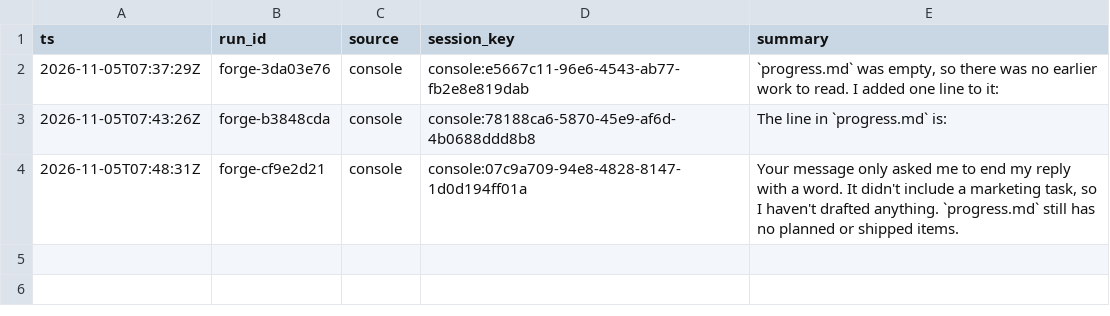
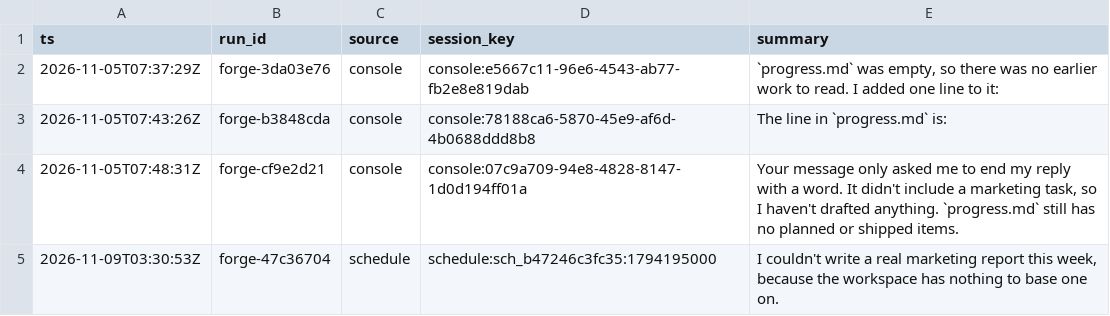
Before and after one commit to devopsaka5hkrishnas-dotcom/droneship-test, a CSV file: agents/devops-marketing/activity-log.csv, drawn as a sheet.

Commit message:
devops-marketing: I couldn't write a real marketing report this week, because the workspace has nothing to base one on. (run forge-47c36704)

```diff
--- a/agents/devops-marketing/activity-log.csv
+++ b/agents/devops-marketing/activity-log.csv
@@ -4 +4,2 @@ ts,run_id,source,session_key,summary
 2026-11-05T07:48:31Z,forge-cf9e2d21,console,"console:07c9a709-94e8-4828-8147-1d0d194ff01a","Your message only asked me to end my reply with a word. It didn't include a marketing task, so I haven't drafted anything. `progress.md` still has no planned or shipped items."
+2026-11-09T03:30:53Z,forge-47c36704,schedule,"schedule:sch_b47246c3fc35:1794195000","I couldn't write a real marketing report this week, because the workspace has nothing to base one on."
```
Also changed, not shown: 2 other files.
